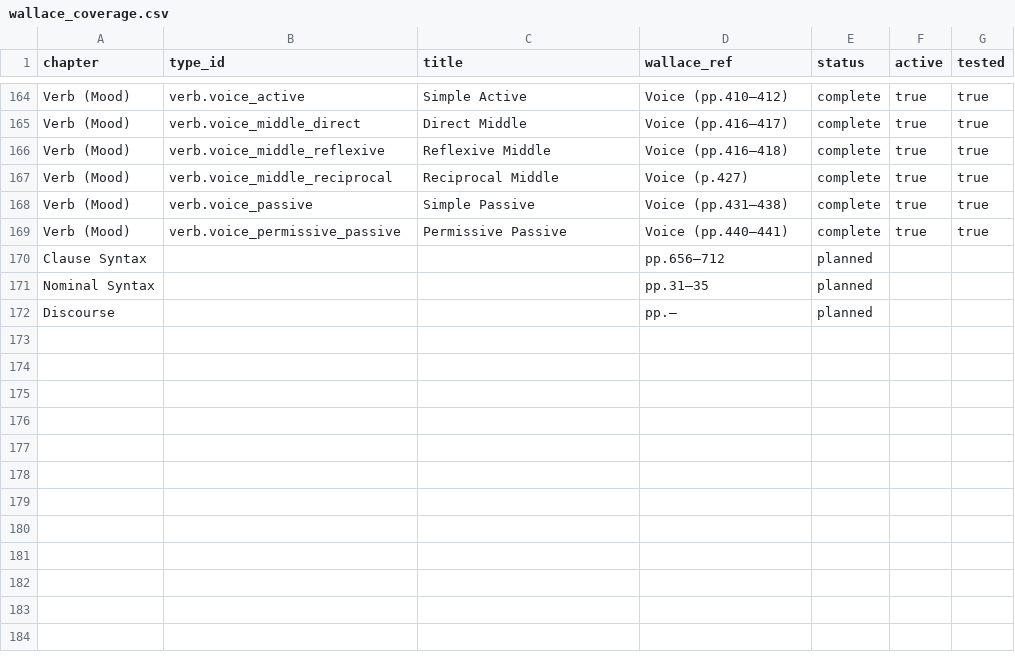
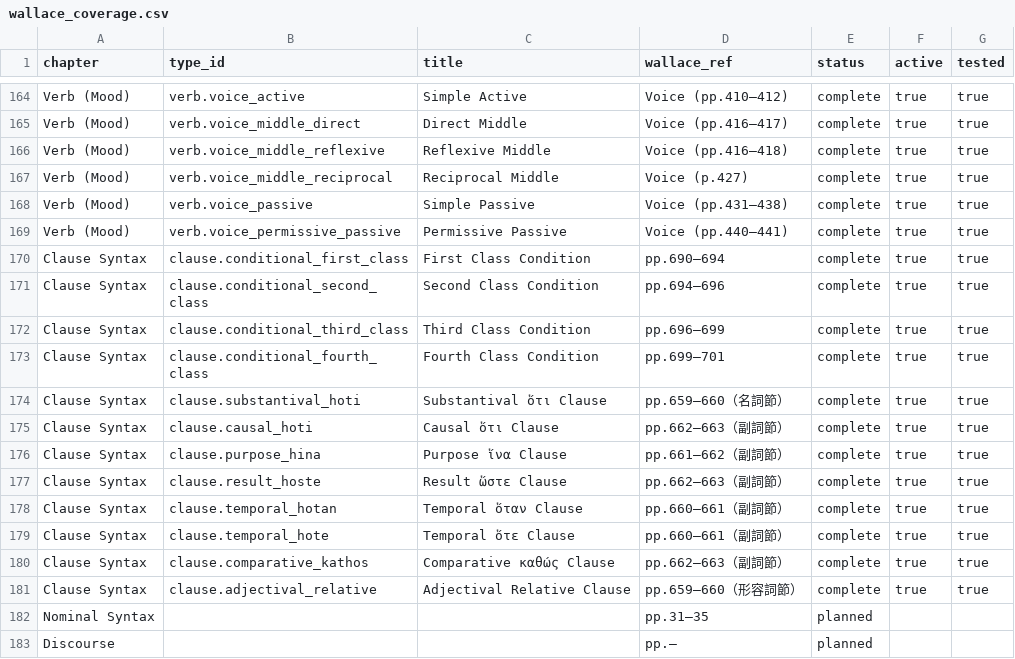
Before and after one commit to uo-no/gnt-jp, a CSV file: scripts/output/wallace_coverage.csv, drawn as a sheet; only a part is shown, gaps mark what is left out.

```diff
--- a/scripts/output/wallace_coverage.csv
+++ b/scripts/output/wallace_coverage.csv
@@ -169,3 +169,14 @@ Verb (Mood),verb.voice_passive,"Simple Passive","Voice (pp.431–438)",complete,
 Verb (Mood),verb.voice_permissive_passive,"Permissive Passive","Voice (pp.440–441)",complete,true,true
-Clause Syntax,,,pp.656–712,planned,,
+Clause Syntax,clause.conditional_first_class,"First Class Condition","pp.690–694",complete,true,true
+Clause Syntax,clause.conditional_second_class,"Second Class Condition","pp.694–696",complete,true,true
+Clause Syntax,clause.conditional_third_class,"Third Class Condition","pp.696–699",complete,true,true
+Clause Syntax,clause.conditional_fourth_class,"Fourth Class Condition","pp.699–701",complete,true,true
+Clause Syntax,clause.substantival_hoti,"Substantival ὅτι Clause","pp.659–660（名詞節）",complete,true,true
+Clause Syntax,clause.causal_hoti,"Causal ὅτι Clause","pp.662–663（副詞節）",complete,true,true
+Clause Syntax,clause.purpose_hina,"Purpose ἵνα Clause","pp.661–662（副詞節）",complete,true,true
+Clause Syntax,clause.result_hoste,"Result ὥστε Clause","pp.662–663（副詞節）",complete,true,true
+Clause Syntax,clause.temporal_hotan,"Temporal ὅταν Clause","pp.660–661（副詞節）",complete,true,true
+Clause Syntax,clause.temporal_hote,"Temporal ὅτε Clause","pp.660–661（副詞節）",complete,true,true
+Clause Syntax,clause.comparative_kathos,"Comparative καθώς Clause","pp.662–663（副詞節）",complete,true,true
+Clause Syntax,clause.adjectival_relative,"Adjectival Relative Clause","pp.659–660（形容詞節）",complete,true,true
 Nominal Syntax,,,pp.31–35,planned,,
```
Also changed, not shown: scripts/output/book_summary.csv, 7 other files.
